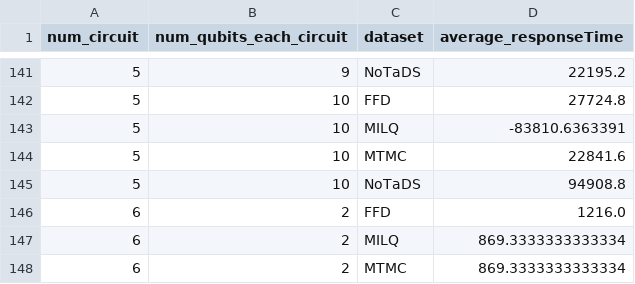
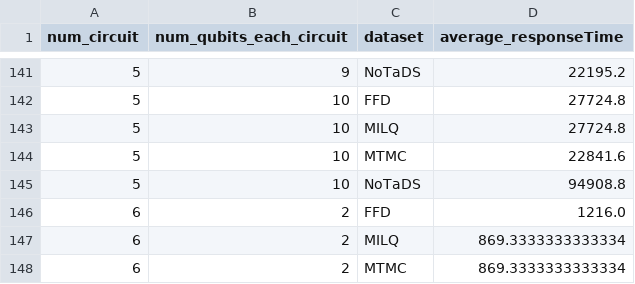
Before and after one commit to MagePro310/Quantum_Simulation_Scheduling_ver1, a CSV file: analyze/all/csv/average_responseTime_data.csv, drawn as a sheet; only a part is shown, gaps mark what is left out.

```diff
--- a/analyze/all/csv/average_responseTime_data.csv
+++ b/analyze/all/csv/average_responseTime_data.csv
@@ -142,3 +142,3 @@ num_circuit,num_qubits_each_circuit,dataset,average_responseTime
 5,10,FFD,27724.8
-5,10,MILQ,-83810.6363391
+5,10,MILQ,27724.8
 5,10,MTMC,22841.6
```
Also changed, not shown: analyze/all/csv/average_turnaroundTime_data.csv, analyze/all/csv/average_utilization_data.csv, 1 other file.
